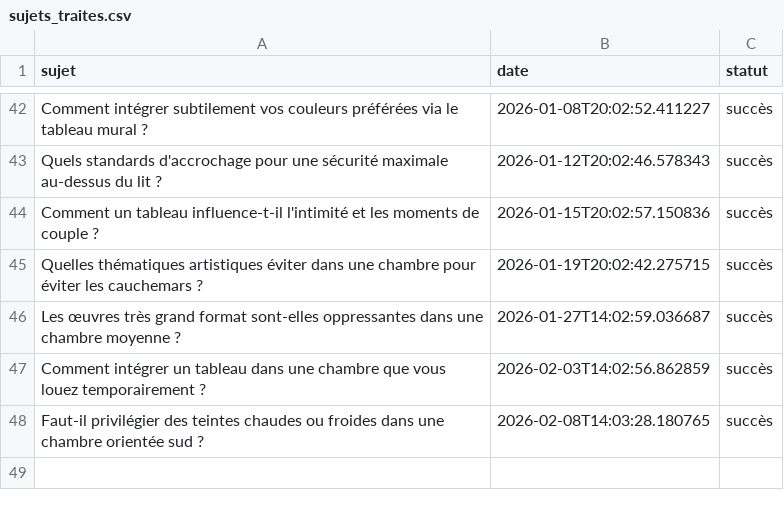
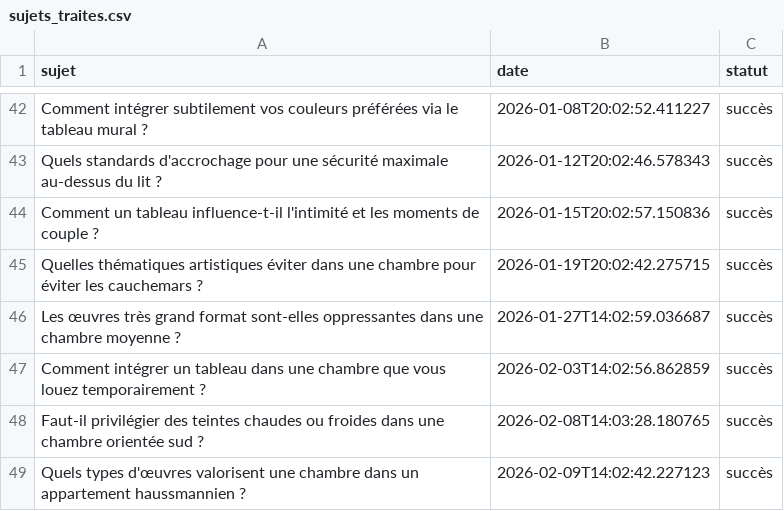
Before and after one commit to Metalosmose21/Chambre-2, a CSV file: sujets_traites.csv, drawn as a sheet; only a part is shown, gaps mark what is left out.

```diff
--- a/sujets_traites.csv
+++ b/sujets_traites.csv
@@ -48 +48,2 @@ Comment intégrer un tableau dans une chambre que vous louez temporairement ?,20
 Faut-il privilégier des teintes chaudes ou froides dans une chambre orientée sud ?,2026-02-08T14:03:28.180765,succès
+Quels types d'œuvres valorisent une chambre dans un appartement haussmannien ?,2026-02-09T14:02:42.227123,succès
```
Also changed, not shown: sujets.csv.
